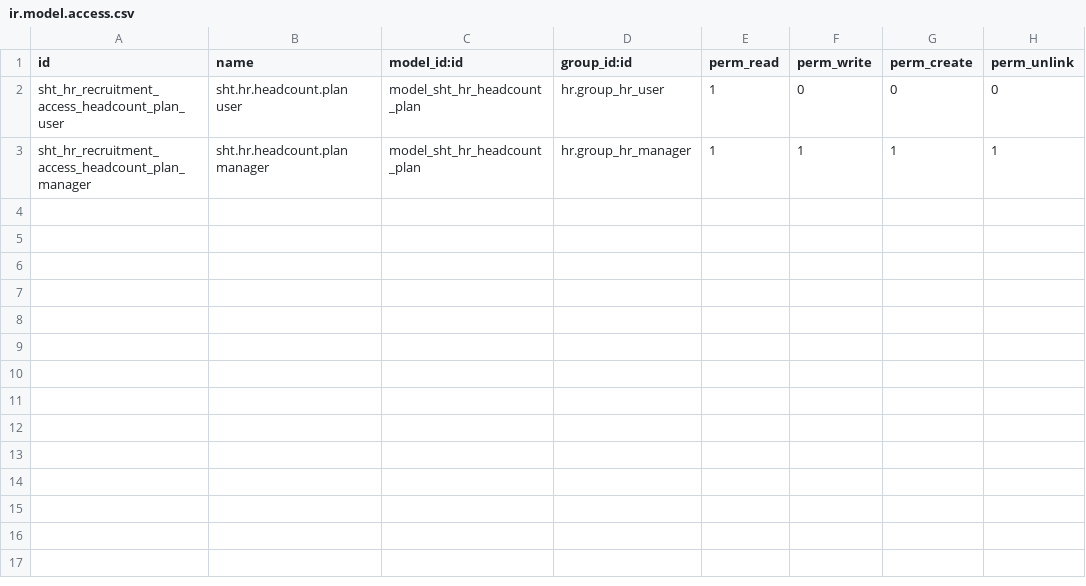
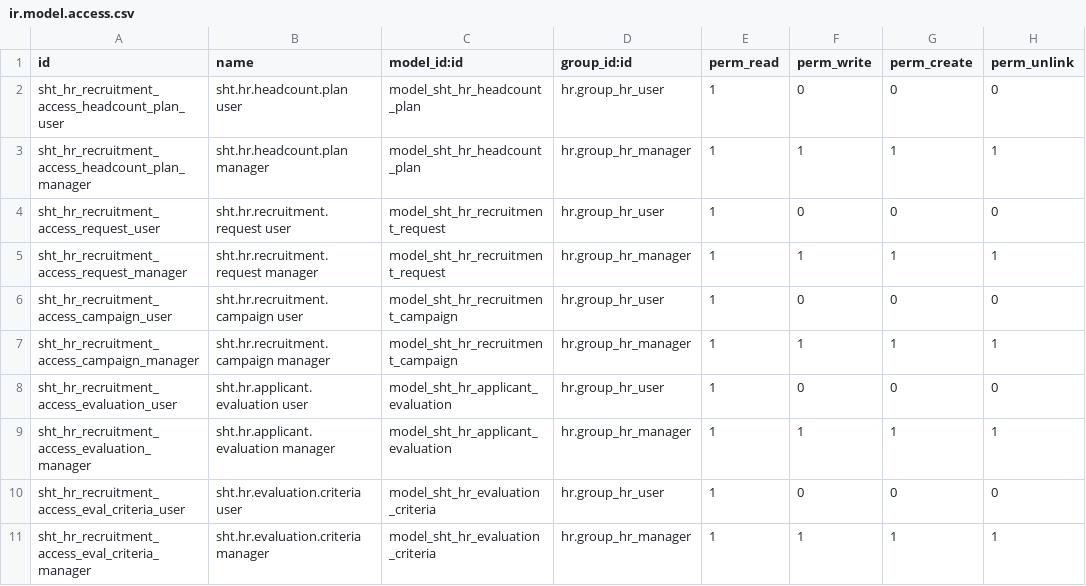
Before and after one commit to tringo2204/odoo-18, a CSV file: sht_hr_recruitment/security/ir.model.access.csv, drawn as a sheet.

```diff
--- a/sht_hr_recruitment/security/ir.model.access.csv
+++ b/sht_hr_recruitment/security/ir.model.access.csv
@@ -3 +3,9 @@ sht_hr_recruitment_access_headcount_plan_user,sht.hr.headcount.plan user,model_s
 sht_hr_recruitment_access_headcount_plan_manager,sht.hr.headcount.plan manager,model_sht_hr_headcount_plan,hr.group_hr_manager,1,1,1,1
+sht_hr_recruitment_access_request_user,sht.hr.recruitment.request user,model_sht_hr_recruitment_request,hr.group_hr_user,1,0,0,0
+sht_hr_recruitment_access_request_manager,sht.hr.recruitment.request manager,model_sht_hr_recruitment_request,hr.group_hr_manager,1,1,1,1
+sht_hr_recruitment_access_campaign_user,sht.hr.recruitment.campaign user,model_sht_hr_recruitment_campaign,hr.group_hr_user,1,0,0,0
+sht_hr_recruitment_access_campaign_manager,sht.hr.recruitment.campaign manager,model_sht_hr_recruitment_campaign,hr.group_hr_manager,1,1,1,1
+sht_hr_recruitment_access_evaluation_user,sht.hr.applicant.evaluation user,model_sht_hr_applicant_evaluation,hr.group_hr_user,1,0,0,0
+sht_hr_recruitment_access_evaluation_manager,sht.hr.applicant.evaluation manager,model_sht_hr_applicant_evaluation,hr.group_hr_manager,1,1,1,1
+sht_hr_recruitment_access_eval_criteria_user,sht.hr.evaluation.criteria user,model_sht_hr_evaluation_criteria,hr.group_hr_user,1,0,0,0
+sht_hr_recruitment_access_eval_criteria_manager,sht.hr.evaluation.criteria manager,model_sht_hr_evaluation_criteria,hr.group_hr_manager,1,1,1,1
```
Also changed, not shown: hr_payroll_vietnam/security/ir.model.access.csv, sht_hr_onboarding/security/ir.model.access.csv, 50 other files.
